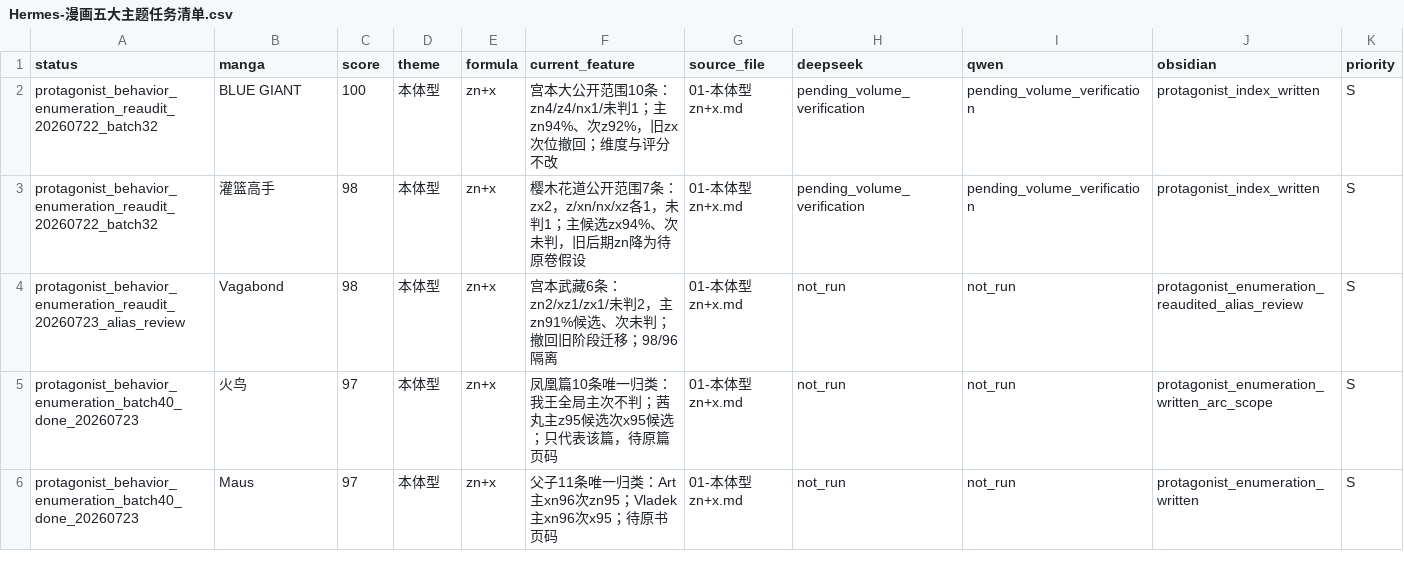
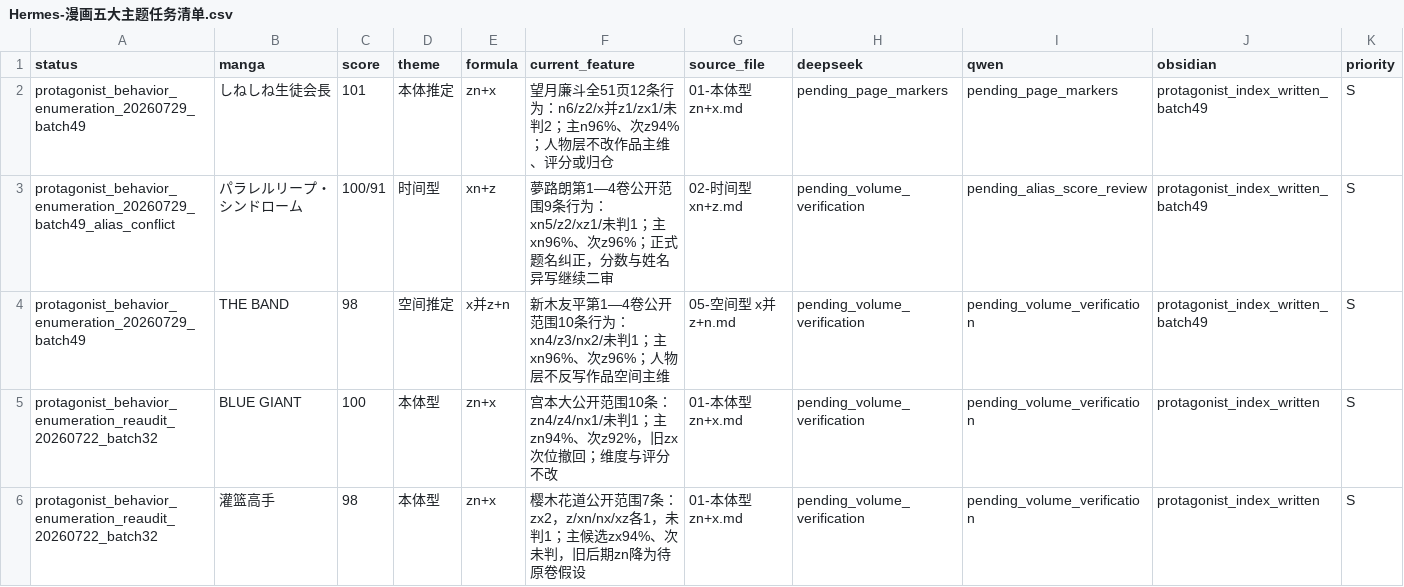
Before and after one commit to lukunanaron674-stack/-ten-yuan-vault, a CSV file: 05-银矿库/漫画库/Hermes-漫画五大主题任务清单.csv, drawn as a sheet; only a part is shown; the shorter side is filled out with more unchanged rows; the diff names each change by its address in the sheet, - before the commit and + after, or states it on an @@ line.

```diff
--- a/05-银矿库/漫画库/Hermes-漫画五大主题任务清单.csv
+++ b/05-银矿库/漫画库/Hermes-漫画五大主题任务清单.csv
+row 2: protagonist_behavior_enumeration_20260729_batch49 | しねしね生徒会長 | 101 | 本体推定 | zn+x | 望月廉斗全51页12条行为：n6/z2/x并z1/zx1/未判2；主n96%、次z94%；人物层不改作品主维、评分或归仓 | 01-本体型 zn+x.md | pending_page_markers | pending_page_markers | protagonist_index_written_batch49 | S
+row 3: protagonist_behavior_enumeration_20260729_batch49_alias_conflict | パラレルリープ・シンドローム | 100/91 | 时间型 | xn+z | 夢路朗第1—4卷公开范围9条行为：xn5/z2/xz1/未判1；主xn96%、次z96%；正式题名纠正，分数与姓名异写继续二审 | 02-时间型 xn+z.md | pending_volume_verification | pending_alias_score_review | protagonist_index_written_batch49 | S
+row 4: protagonist_behavior_enumeration_20260729_batch49 | THE BAND | 98 | 空间推定 | x并z+n | 新木友平第1—4卷公开范围10条行为：xn4/z3/nx2/未判1；主xn96%、次z96%；人物层不反写作品空间主维 | 05-空间型 x并z+n.md | pending_volume_verification | pending_volume_verification | protagonist_index_written_batch49 | S
```
Also changed, not shown: 12 other files.
